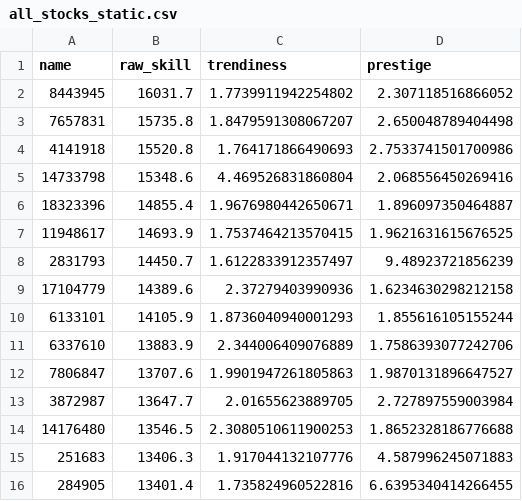
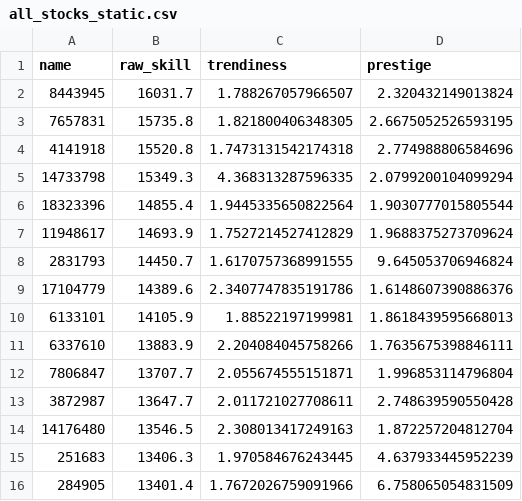
Before and after one commit to antoineschieb/osuinvest, a CSV file: all_stocks_static.csv, drawn as a sheet; only a part is shown; the diff covers the shown part only.

```diff
--- a/all_stocks_static.csv
+++ b/all_stocks_static.csv
@@ -1,16 +1,16 @@
 name,raw_skill,trendiness,prestige
-8443945,16031.7,1.7739911942254802,2.307118516866052
-7657831,15735.8,1.8479591308067207,2.650048789404498
-4141918,15520.8,1.764171866490693,2.7533741501700986
-14733798,15348.6,4.469526831860804,2.068556450269416
-18323396,14855.4,1.9676980442650671,1.896097350464887
-11948617,14693.9,1.7537464213570415,1.9621631615676525
-2831793,14450.7,1.6122833912357497,9.48923721856239
-17104779,14389.6,2.37279403990936,1.6234630298212158
-6133101,14105.9,1.8736040940001293,1.855616105155244
-6337610,13883.9,2.344006409076889,1.7586393077242706
-7806847,13707.6,1.9901947261805863,1.9870131896647527
-3872987,13647.7,2.01655623889705,2.727897559003984
-14176480,13546.5,2.3080510611900253,1.8652328186776688
-251683,13406.3,1.917044132107776,4.587996245071883
-284905,13401.4,1.735824960522816,6.6395340414266455
+8443945,16031.7,1.788267057966507,2.320432149013824
+7657831,15735.8,1.821800406348305,2.6675052526593195
+4141918,15520.8,1.7473131542174318,2.774988806584696
+14733798,15349.3,4.368313287596335,2.0799200104099294
+18323396,14855.4,1.9445335650822564,1.9030777015805544
+11948617,14693.9,1.7527214527412829,1.9688375273709624
+2831793,14450.7,1.6170757368991555,9.645053706946824
+17104779,14389.6,2.3407747835191786,1.6148607390886376
+6133101,14105.9,1.88522197199981,1.8618439595668013
+6337610,13883.9,2.204084045758266,1.7635675398846111
+7806847,13707.7,2.055674555151871,1.996853114796804
+3872987,13647.7,2.011721027708611,2.748639590550428
+14176480,13546.5,2.308013417249163,1.872257204812704
+251683,13406.3,1.970584676243445,4.637933445952239
+284905,13401.4,1.7672026759091966,6.758065054831509
```
Also changed, not shown: 1 added row and 78 edited cells elsewhere in this file, all_stocks_dynamic.csv, player_data_raw.csv, 15 other files.
